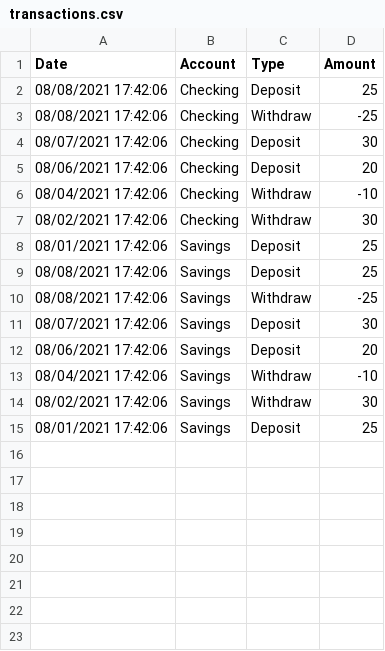
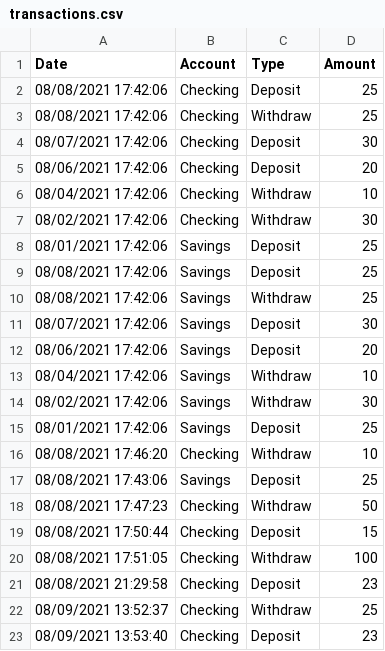
Before and after one commit to shawnsoltesz/FirstBankOfSuncoast, a CSV file: transactions.csv, drawn as a sheet.

Commit message:
Updated code for Checking and Savings balances

```diff
--- a/transactions.csv
+++ b/transactions.csv
@@ -2,6 +2,6 @@ Date,Account,Type,Amount
 08/08/2021 17:42:06,Checking,Deposit,25
-08/08/2021 17:42:06,Checking,Withdraw,-25
+08/08/2021 17:42:06,Checking,Withdraw,25
 08/07/2021 17:42:06,Checking,Deposit,30
 08/06/2021 17:42:06,Checking,Deposit,20
-08/04/2021 17:42:06,Checking,Withdraw,-10
+08/04/2021 17:42:06,Checking,Withdraw,10
 08/02/2021 17:42:06,Checking,Withdraw,30
@@ -9,7 +9,15 @@ Date,Account,Type,Amount
 08/08/2021 17:42:06,Savings,Deposit,25
-08/08/2021 17:42:06,Savings,Withdraw,-25
+08/08/2021 17:42:06,Savings,Withdraw,25
 08/07/2021 17:42:06,Savings,Deposit,30
 08/06/2021 17:42:06,Savings,Deposit,20
-08/04/2021 17:42:06,Savings,Withdraw,-10
+08/04/2021 17:42:06,Savings,Withdraw,10
 08/02/2021 17:42:06,Savings,Withdraw,30
 08/01/2021 17:42:06,Savings,Deposit,25
+08/08/2021 17:46:20,Checking,Withdraw,10
+08/08/2021 17:43:06,Savings,Deposit,25
+08/08/2021 17:47:23,Checking,Withdraw,50
+08/08/2021 17:50:44,Checking,Deposit,15
+08/08/2021 17:51:05,Checking,Withdraw,100
+08/08/2021 21:29:58,Checking,Deposit,23
+08/09/2021 13:52:37,Checking,Withdraw,25
+08/09/2021 13:53:40,Checking,Deposit,23
```
Also changed, not shown: 1 other file.
